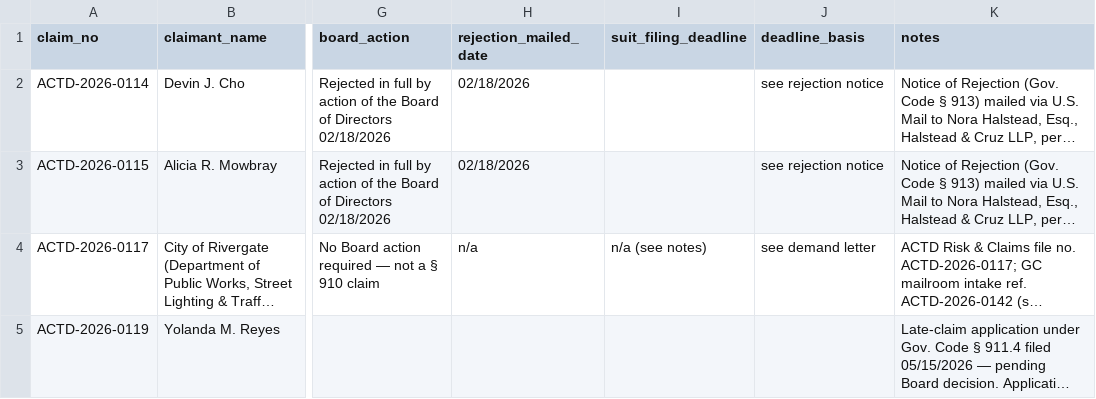
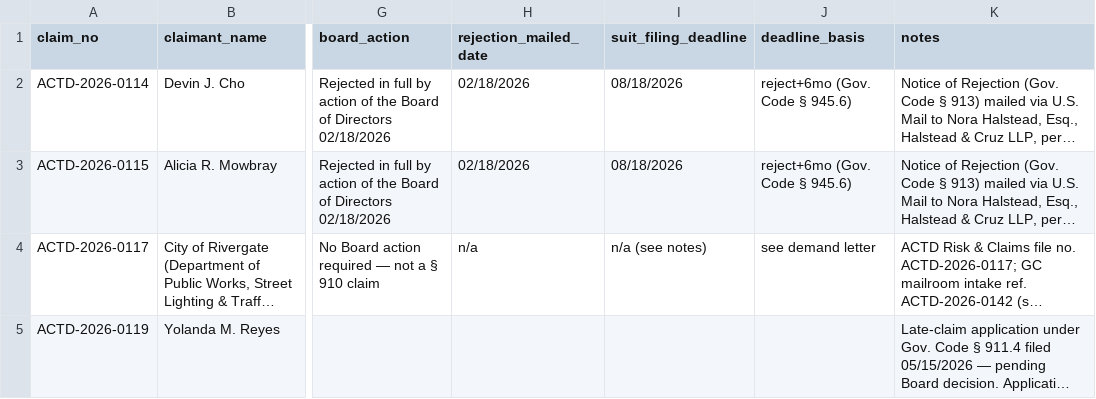
Before and after one commit to kylietoro-art/Julius, a CSV file: filesystem/ACTD/Claims/claims_tracker.csv, drawn as a sheet; only a part is shown, gaps mark what is left out; long unchanged cells end in …; the diff names each change by its address in the sheet, - before the commit and + after, or states it on an @@ line.

```diff
--- a/filesystem/ACTD/Claims/claims_tracker.csv
+++ b/filesystem/ACTD/Claims/claims_tracker.csv
-I2:I3 (suit_filing_deadline): (empty)
+I2:I3 (suit_filing_deadline): 08/18/2026
-J2:J3 (deadline_basis): see rejection notice
+J2:J3 (deadline_basis): reject+6mo (Gov. Code § 945.6)
```
Also changed, not shown: 2 other files.
